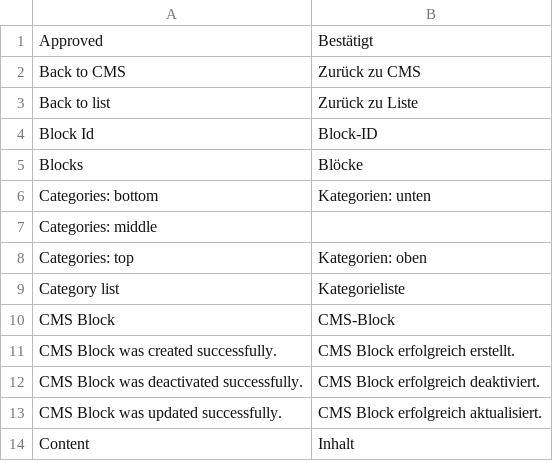
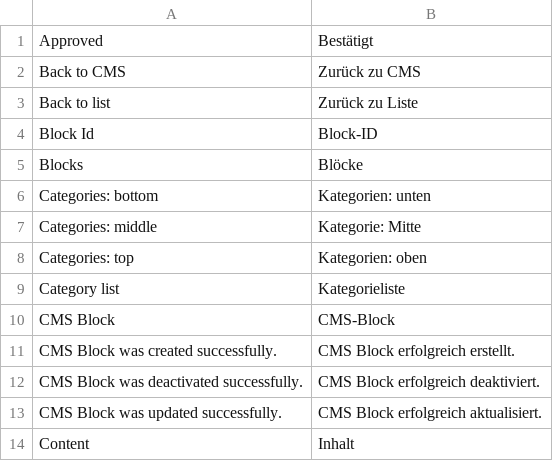
Before and after one commit to spryker/cms-block-gui, a CSV file: data/translation/Zed/de_DE.csv, drawn as a sheet; only a part is shown.

Commit message:
Update Zed translations.

```diff
--- a/data/translation/Zed/de_DE.csv
+++ b/data/translation/Zed/de_DE.csv
@@ -6,3 +6,3 @@ Blocks,Blöcke
 "Categories: bottom","Kategorien: unten"
-"Categories: middle",
+"Categories: middle","Kategorie: Mitte"
 "Categories: top","Kategorien: oben"
```
